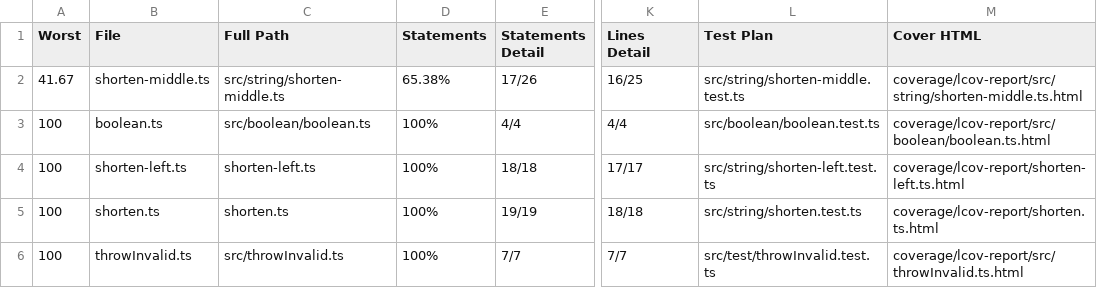
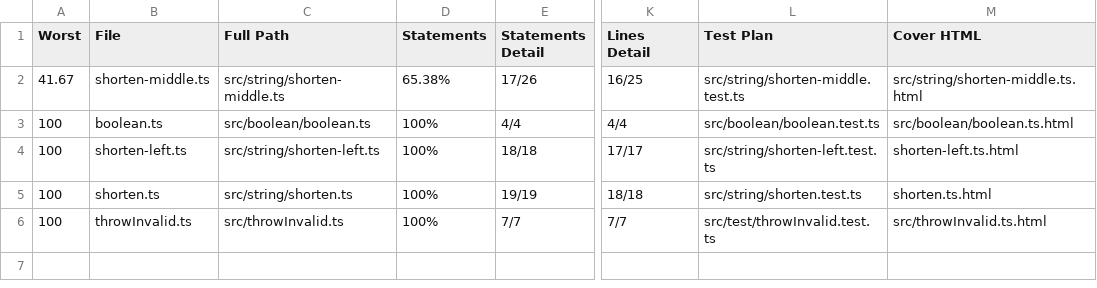
Before and after one commit to bcowgill/js-ts-types, a CSV file: coverone.csv, drawn as a sheet; only a part is shown, gaps mark what is left out; the diff names each change by its address in the sheet, - before the commit and + after, or states it on an @@ line.

Commit message:
coverone scripts, fixed links to file coverage and display of full module name.

```diff
--- a/coverone.csv
+++ b/coverone.csv
-M2 (Cover HTML): coverage/lcov-report/src/string/shorten-middle.ts.html
+M2 (Cover HTML): src/string/shorten-middle.ts.html
-M3 (Cover HTML): coverage/lcov-report/src/boolean/boolean.ts.html
+M3 (Cover HTML): src/boolean/boolean.ts.html
-C4 (Full Path): shorten-left.ts
+C4 (Full Path): src/string/shorten-left.ts
-M4 (Cover HTML): coverage/lcov-report/shorten-left.ts.html
+M4 (Cover HTML): shorten-left.ts.html
-C5 (Full Path): shorten.ts
+C5 (Full Path): src/string/shorten.ts
-M5 (Cover HTML): coverage/lcov-report/shorten.ts.html
+M5 (Cover HTML): shorten.ts.html
-M6 (Cover HTML): coverage/lcov-report/src/throwInvalid.ts.html
+M6 (Cover HTML): src/throwInvalid.ts.html
```
Also changed, not shown: 3 other files.
